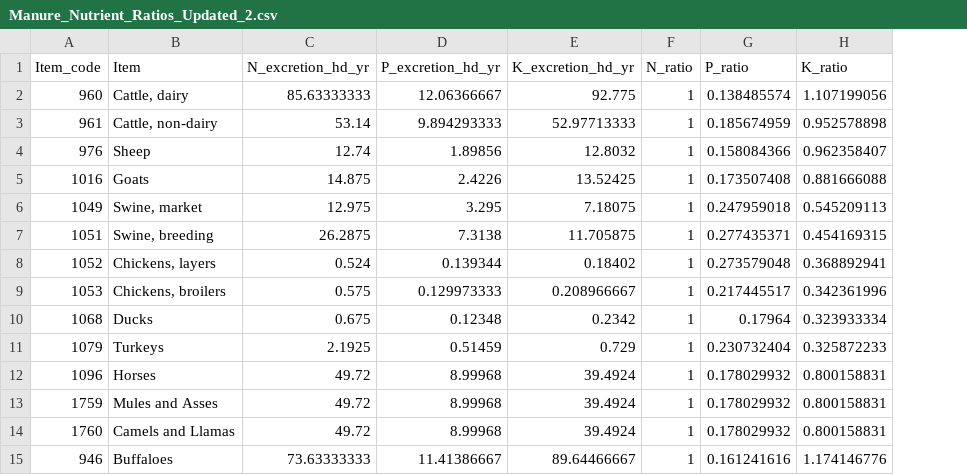
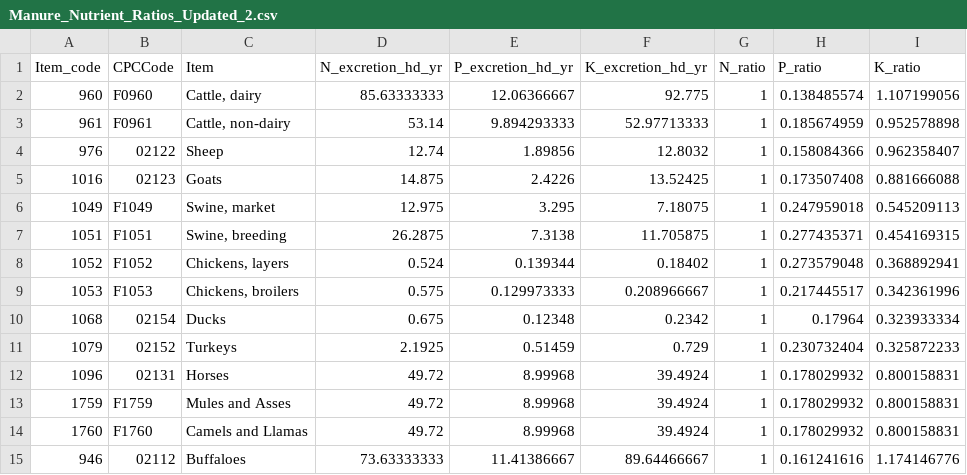
Before and after one commit to NathanWanner/NutrientBalance, a CSV file: Tables/Manure_Nutrient_Ratios_Updated_2.csv, drawn as a sheet; the diff names each change by its address in the sheet, - before the commit and + after, or states it on an @@ line.

```diff
--- a/Tables/Manure_Nutrient_Ratios_Updated_2.csv
+++ b/Tables/Manure_Nutrient_Ratios_Updated_2.csv
+column B (CPCCode), rows 2-15: F0960 | F0961 | 02122 | 02123 | F1049 | F1051 | F1052 | F1053 | 02154 | 02152 | 02131 | F1759 | F1760 | 02112
```
Also changed, not shown: Data/Item_Group_Updated.csv, 26 other files.
